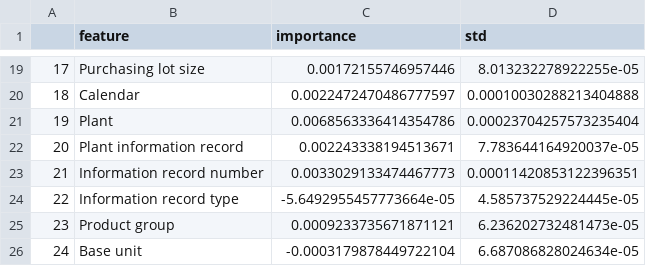
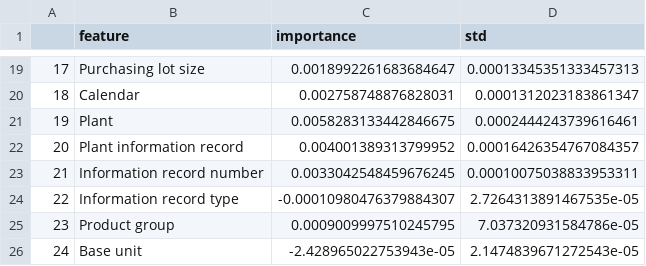
Before and after one commit to deniz361/ai-project, a CSV file: feature_importances_If.csv, drawn as a sheet; only a part is shown, gaps mark what is left out; the diff covers the shown part only.

```diff
--- a/feature_importances_If.csv
+++ b/feature_importances_If.csv
@@ -19,8 +19,8 @@
-17,Purchasing lot size,0.00172155746957446,8.013232278922255e-05
-18,Calendar,0.0022472470486777597,0.00010030288213404888
-19,Plant,0.0068563336414354786,0.00023704257573235404
-20,Plant information record,0.002243338194513671,7.783644164920037e-05
-21,Information record number,0.0033029133474467773,0.00011420853122396351
-22,Information record type,-5.6492955457773664e-05,4.585737529224445e-05
-23,Product group,0.0009233735671871121,6.236202732481473e-05
-24,Base unit,-0.0003179878449722104,6.687086828024634e-05
+17,Purchasing lot size,0.0018992261683684647,0.00013345351333457313
+18,Calendar,0.002758748876828031,0.0001312023183861347
+19,Plant,0.0058283133442846675,0.0002444243739616461
+20,Plant information record,0.004001389313799952,0.00016426354767084357
+21,Information record number,0.0033042548459676245,0.00010075038833953311
+22,Information record type,-0.00010980476379884307,2.7264313891467535e-05
+23,Product group,0.0009009997510245795,7.037320931584786e-05
+24,Base unit,-2.428965022753943e-05,2.1474839671272543e-05
```
Also changed, not shown: 32 edited cells elsewhere in this file, detected_anomalies_xgboost.csv, feature_importances_xgb.csv, 12 other files.
